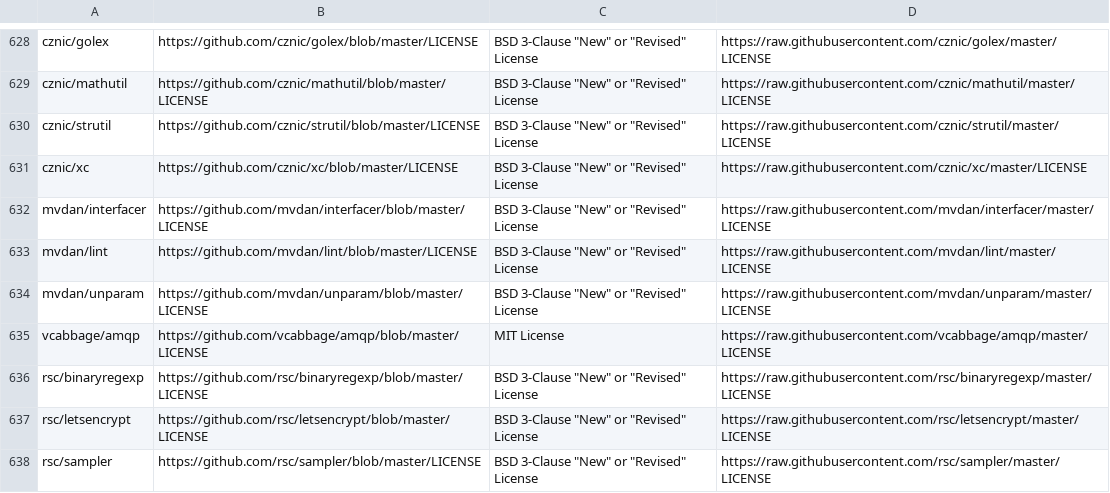
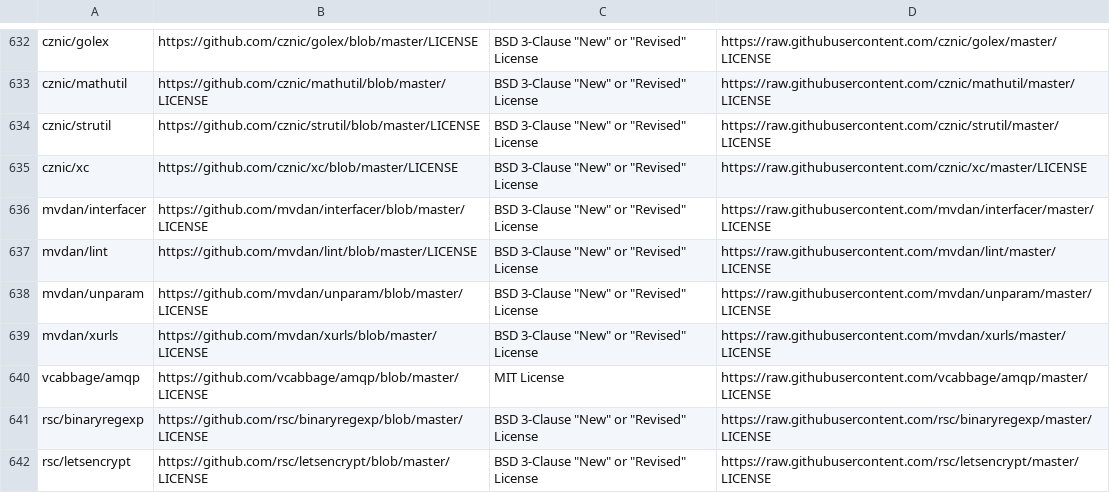
Before and after one commit to SeldonIO/seldon-core, a CSV file: executor/licenses/license_info.csv, drawn as a sheet; only a part is shown, gaps mark what is left out; the shorter side is filled out with more unchanged rows; the diff covers the shown part only; the diff names each change by its address in the sheet, - before the commit and + after, or states it on an @@ line.

Commit message:
update licenses

```diff
--- a/executor/licenses/license_info.csv
+++ b/executor/licenses/license_info.csv
+row 639: mvdan/xurls | https://github.com/mvdan/xurls/blob/master/LICENSE | BSD 3-Clause "New" or "Revised" License | https://raw.githubusercontent.com/mvdan/xurls/master/LICENSE
```
Also changed, not shown: 9 added rows, 1 moved row and 18 edited cells elsewhere in this file, executor/licenses/additional_license_info.csv, operator/licenses/additional_license_info.csv, 5 other files.
